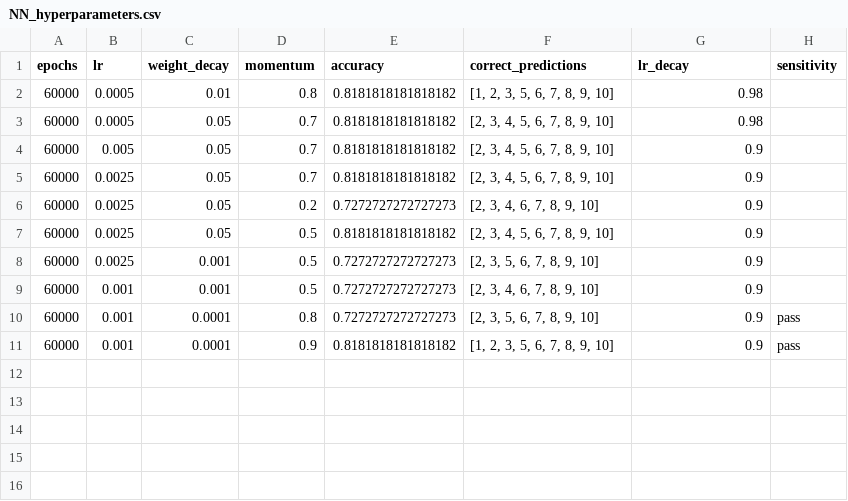
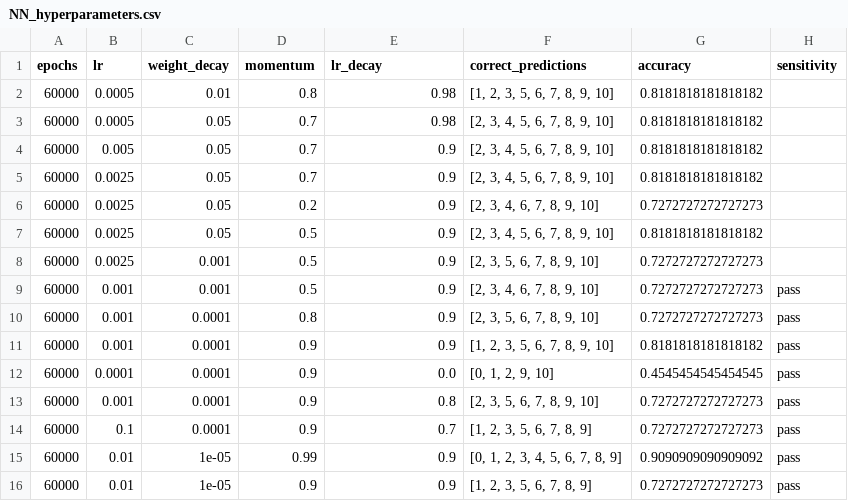
Before and after one commit to Bio-Data-Analysis-Team2-DSLM/Code, a CSV file: outputs/model_1/NN_hyperparameters.csv, drawn as a sheet.

Commit message:
output's correct predictions

```diff
--- a/outputs/model_1/NN_hyperparameters.csv
+++ b/outputs/model_1/NN_hyperparameters.csv
@@ -1,11 +1,16 @@
-epochs,lr,weight_decay,momentum,accuracy,correct_predictions,lr_decay,sensitivity
-60000,0.0005,0.01,0.8,0.8181818181818182,"[1, 2, 3, 5, 6, 7, 8, 9, 10]",0.98,
-60000,0.0005,0.05,0.7,0.8181818181818182,"[2, 3, 4, 5, 6, 7, 8, 9, 10]",0.98,
-60000,0.005,0.05,0.7,0.8181818181818182,"[2, 3, 4, 5, 6, 7, 8, 9, 10]",0.9,
-60000,0.0025,0.05,0.7,0.8181818181818182,"[2, 3, 4, 5, 6, 7, 8, 9, 10]",0.9,
-60000,0.0025,0.05,0.2,0.7272727272727273,"[2, 3, 4, 6, 7, 8, 9, 10]",0.9,
-60000,0.0025,0.05,0.5,0.8181818181818182,"[2, 3, 4, 5, 6, 7, 8, 9, 10]",0.9,
-60000,0.0025,0.001,0.5,0.7272727272727273,"[2, 3, 5, 6, 7, 8, 9, 10]",0.9,
-60000,0.001,0.001,0.5,0.7272727272727273,"[2, 3, 4, 6, 7, 8, 9, 10]",0.9,
-60000,0.001,0.0001,0.8,0.7272727272727273,"[2, 3, 5, 6, 7, 8, 9, 10]",0.9,pass
-60000,0.001,0.0001,0.9,0.8181818181818182,"[1, 2, 3, 5, 6, 7, 8, 9, 10]",0.9,pass
+epochs,lr,weight_decay,momentum,lr_decay,correct_predictions,accuracy,sensitivity
+60000,0.0005,0.01,0.8,0.98,"[1, 2, 3, 5, 6, 7, 8, 9, 10]",0.8181818181818182,
+60000,0.0005,0.05,0.7,0.98,"[2, 3, 4, 5, 6, 7, 8, 9, 10]",0.8181818181818182,
+60000,0.005,0.05,0.7,0.9,"[2, 3, 4, 5, 6, 7, 8, 9, 10]",0.8181818181818182,
+60000,0.0025,0.05,0.7,0.9,"[2, 3, 4, 5, 6, 7, 8, 9, 10]",0.8181818181818182,
+60000,0.0025,0.05,0.2,0.9,"[2, 3, 4, 6, 7, 8, 9, 10]",0.7272727272727273,
+60000,0.0025,0.05,0.5,0.9,"[2, 3, 4, 5, 6, 7, 8, 9, 10]",0.8181818181818182,
+60000,0.0025,0.001,0.5,0.9,"[2, 3, 5, 6, 7, 8, 9, 10]",0.7272727272727273,
+60000,0.001,0.001,0.5,0.9,"[2, 3, 4, 6, 7, 8, 9, 10]",0.7272727272727273,pass
+60000,0.001,0.0001,0.8,0.9,"[2, 3, 5, 6, 7, 8, 9, 10]",0.7272727272727273,pass
+60000,0.001,0.0001,0.9,0.9,"[1, 2, 3, 5, 6, 7, 8, 9, 10]",0.8181818181818182,pass
+60000,0.0001,0.0001,0.9,0.0,"[0, 1, 2, 9, 10]",0.4545454545454545,pass
+60000,0.001,0.0001,0.9,0.8,"[2, 3, 5, 6, 7, 8, 9, 10]",0.7272727272727273,pass
+60000,0.1,0.0001,0.9,0.7,"[1, 2, 3, 5, 6, 7, 8, 9]",0.7272727272727273,pass
+60000,0.01,1e-05,0.99,0.9,"[0, 1, 2, 3, 4, 5, 6, 7, 8, 9]",0.9090909090909092,pass
+60000,0.01,1e-05,0.9,0.9,"[1, 2, 3, 5, 6, 7, 8, 9]",0.7272727272727273,pass
```
Also changed, not shown: 4 other files.
